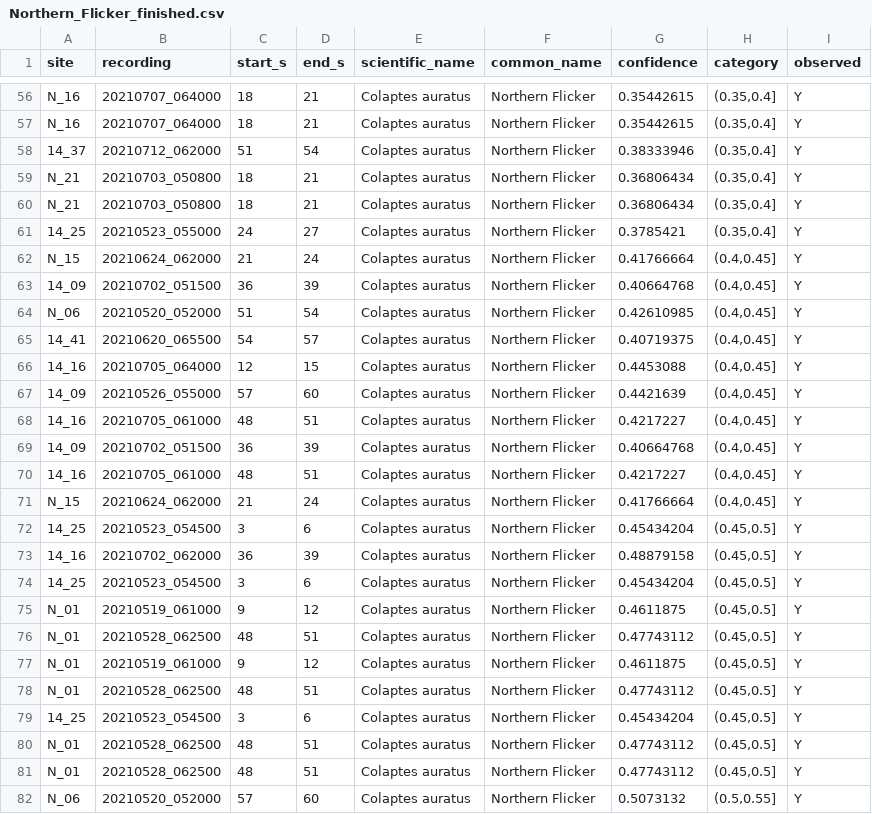
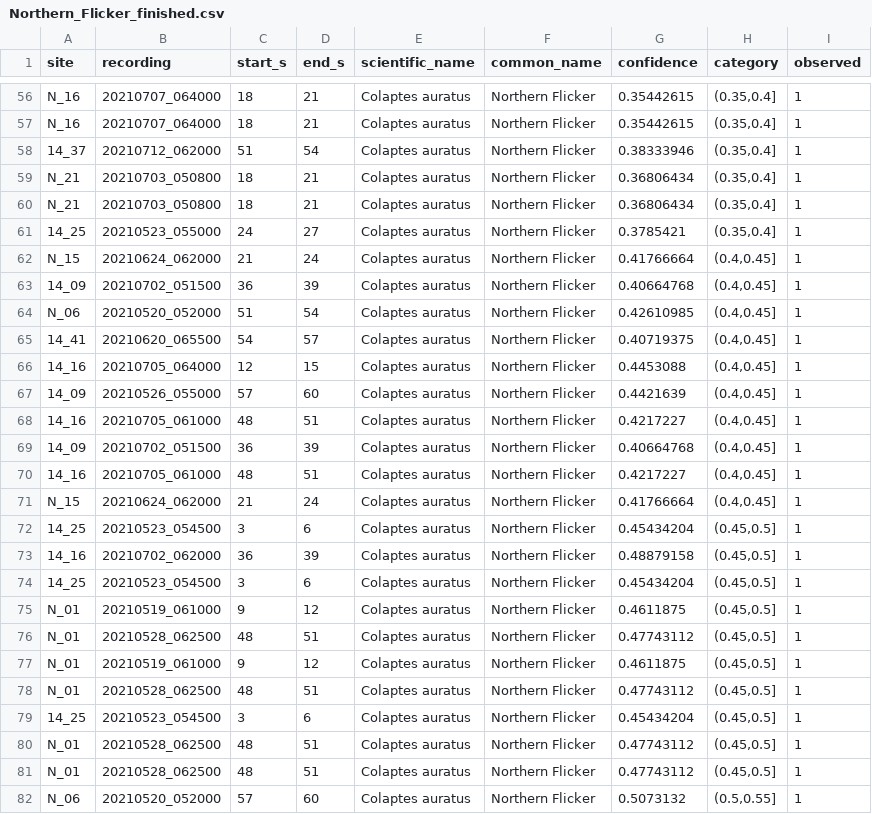
Before and after one commit to SunnyTseng/thesis_aru_BirdNET_evaluation, a CSV file: R/Ch1_10_step_by_step_tutorial/Northern_Flicker_finished.csv, drawn as a sheet; only a part is shown, gaps mark what is left out; the diff covers the shown part only; the diff names each change by its address in the sheet, - before the commit and + after, or states it on an @@ line.

```diff
--- a/R/Ch1_10_step_by_step_tutorial/Northern_Flicker_finished.csv
+++ b/R/Ch1_10_step_by_step_tutorial/Northern_Flicker_finished.csv
-I56:I82 (observed): Y
+I56:I82 (observed): 1
```
Also changed, not shown: 153 edited cells elsewhere in this file, 2 other files.
